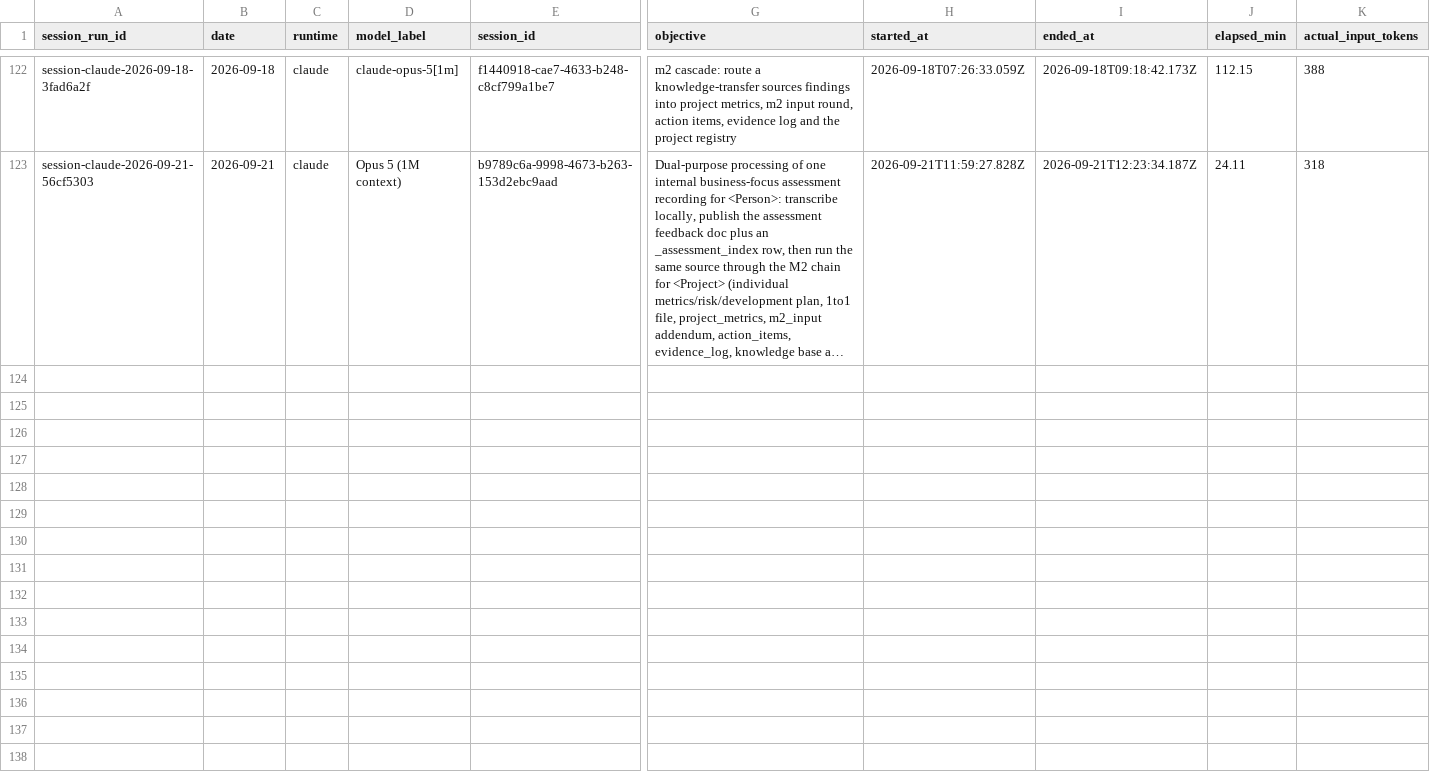
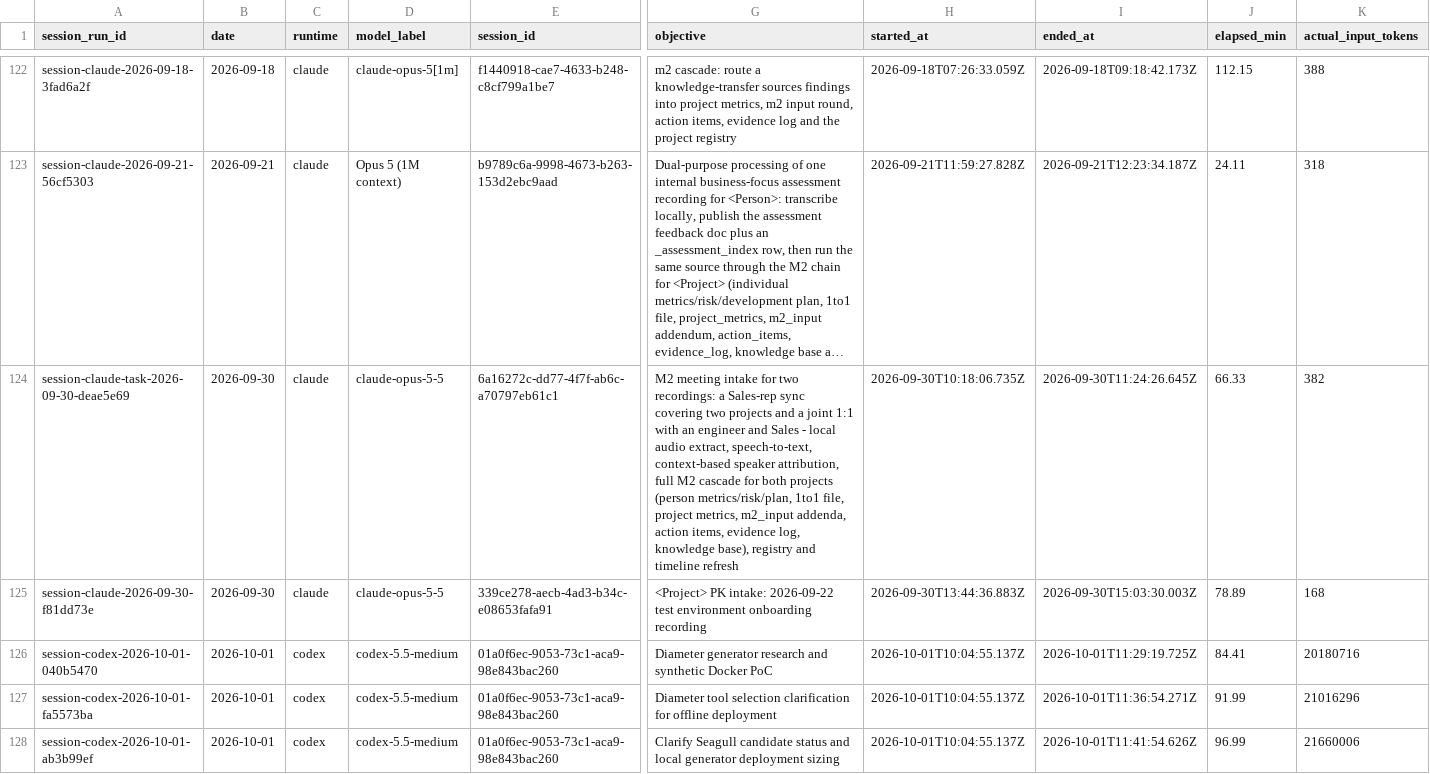
Before and after one commit to AliakseiBabko/qa-management, a CSV file: .agents/telemetry/agent-sessions.csv, drawn as a sheet; only a part is shown, gaps mark what is left out; long unchanged cells end in …; rows hold the shown columns only; the diff covers the shown part only; the diff names each change by its address in the sheet, - before the commit and + after, or states it on an @@ line.

```diff
--- a/.agents/telemetry/agent-sessions.csv
+++ b/.agents/telemetry/agent-sessions.csv
+row 124: session-claude-task-2026-09-30-deae5e69 | 2026-09-30 | claude | claude-opus-5-5 | 6a16272c-dd77-4f7f-ab6c-a70797eb61c1 | M2 meeting intake for two recordings: a Sales-rep sync covering two projects and a joint 1:1 with an engineer and Sales - local audio extract, speech-to-text, context-based speaker attribution, full M2 cascade for both projects (person metrics/risk/plan, 1to1 file, project metrics, m2_input addenda, action items, evidence log, knowledge base), registry and timeline refresh | 2026-09-30T10:18:06.735Z | 2026-09-30T11:24:26.645Z | 66.33 | 382
+row 125: session-claude-2026-09-30-f81dd73e | 2026-09-30 | claude | claude-opus-5-5 | 339ce278-aecb-4ad3-b34c-e08653fafa91 | <Project> PK intake: 2026-09-22 test environment onboarding recording | 2026-09-30T13:44:36.883Z | 2026-09-30T15:03:30.003Z | 78.89 | 168
+row 126: session-codex-2026-10-01-040b5470 | 2026-10-01 | codex | codex-5.5-medium | 01a0f6ec-9053-73c1-aca9-98e843bac260 | Diameter generator research and synthetic Docker PoC | 2026-10-01T10:04:55.137Z | 2026-10-01T11:29:19.725Z | 84.41 | 20180716
+row 127: session-codex-2026-10-01-fa5573ba | 2026-10-01 | codex | codex-5.5-medium | 01a0f6ec-9053-73c1-aca9-98e843bac260 | Diameter tool selection clarification for offline deployment | 2026-10-01T10:04:55.137Z | 2026-10-01T11:36:54.271Z | 91.99 | 21016296
+row 128: session-codex-2026-10-01-ab3b99ef | 2026-10-01 | codex | codex-5.5-medium | 01a0f6ec-9053-73c1-aca9-98e843bac260 | Clarify Seagull candidate status and local generator deployment sizing | 2026-10-01T10:04:55.137Z | 2026-10-01T11:41:54.626Z | 96.99 | 21660006
```
Also changed, not shown: 5 added rows elsewhere in this file, 8 other files.
